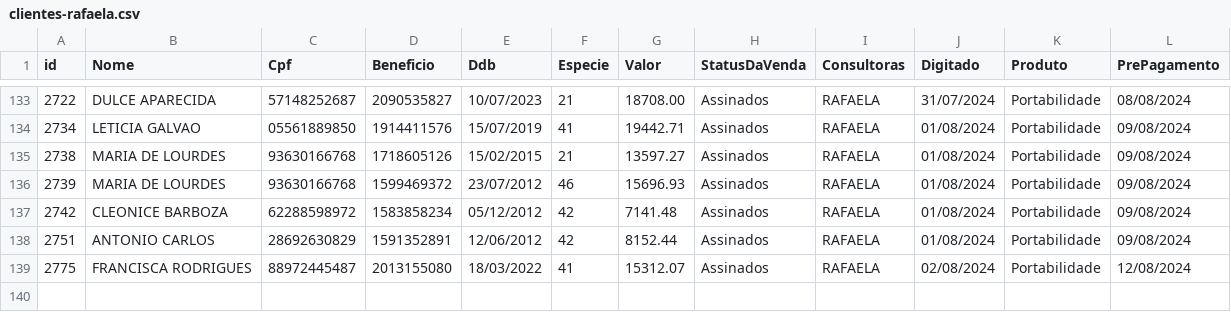
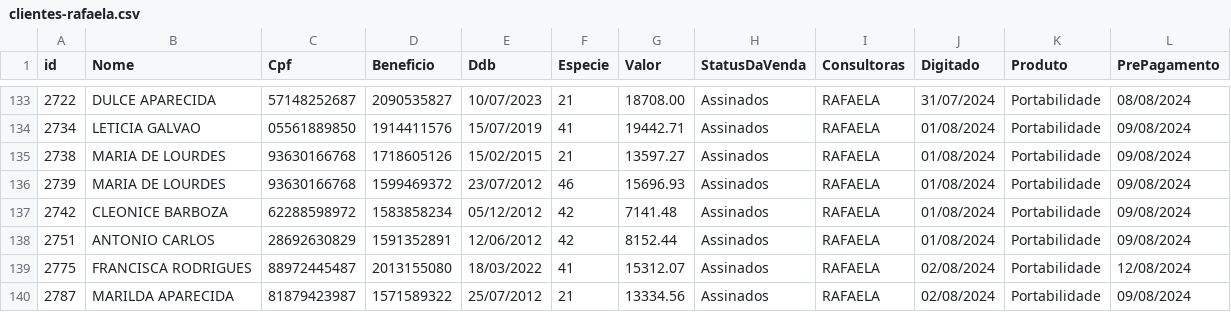
Before and after one commit to sousas2ds/clientes, a CSV file: clientes-rafaela.csv, drawn as a sheet; only a part is shown, gaps mark what is left out; the diff names each change by its address in the sheet, - before the commit and + after, or states it on an @@ line.

Commit message:
Atualizando clientes-rafaela.csv

```diff
--- a/clientes-rafaela.csv
+++ b/clientes-rafaela.csv
+row 140: 2787 | MARILDA APARECIDA | 81879423987 | 1571589322 | 25/07/2012 | 21 | 13334.56 | Assinados | RAFAELA | 02/08/2024 | Portabilidade | 09/08/2024
```
